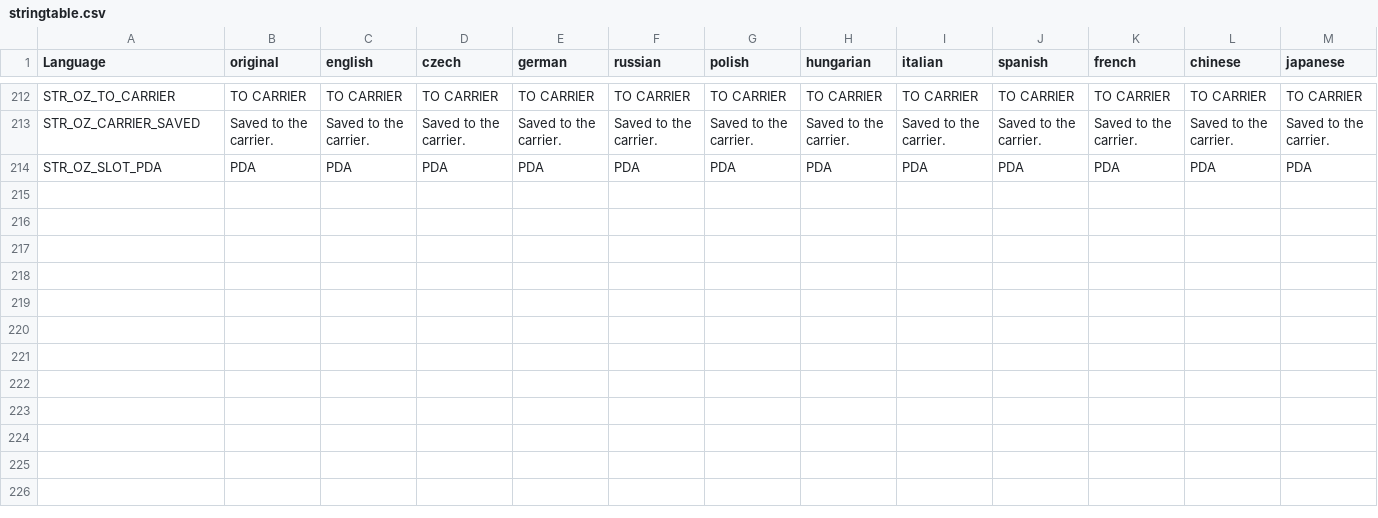
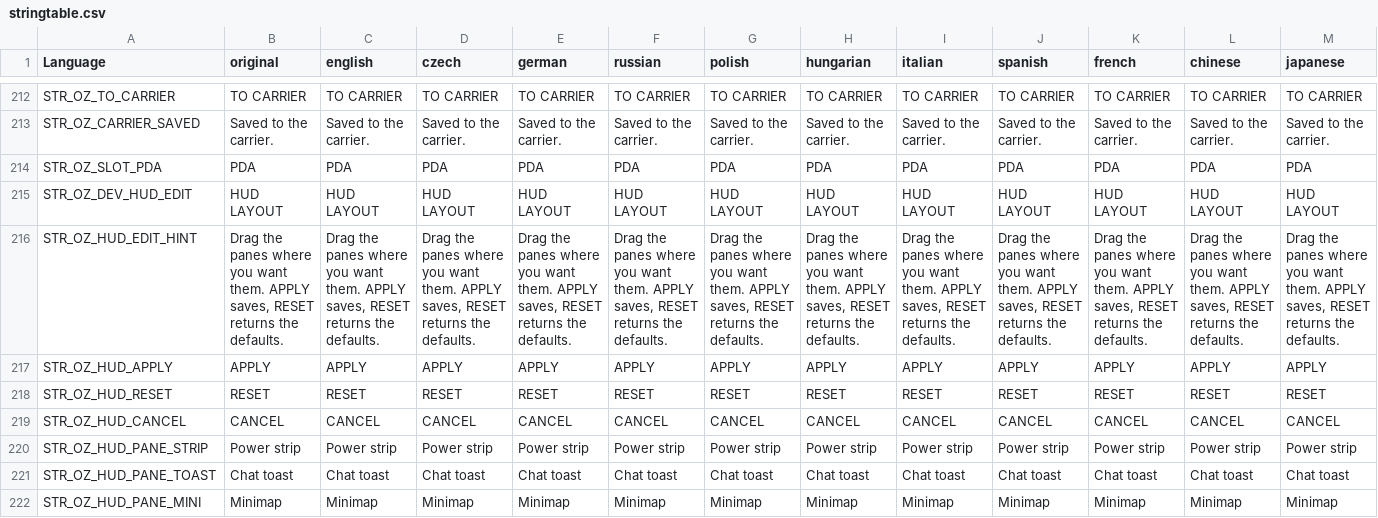
Before and after one commit to covalschi/openzone-pda, a CSV file: OpenZone_PDA/stringtable.csv, drawn as a sheet; only a part is shown, gaps mark what is left out; rows hold the shown columns only; the diff names each change by its address in the sheet, - before the commit and + after, or states it on an @@ line.

```diff
--- a/OpenZone_PDA/stringtable.csv
+++ b/OpenZone_PDA/stringtable.csv
+row 215: STR_OZ_DEV_HUD_EDIT | HUD LAYOUT | HUD LAYOUT | HUD LAYOUT | HUD LAYOUT | HUD LAYOUT | HUD LAYOUT | HUD LAYOUT | HUD LAYOUT | HUD LAYOUT | HUD LAYOUT | HUD LAYOUT | HUD LAYOUT
+row 216: STR_OZ_HUD_EDIT_HINT | Drag the panes where you want them. APPLY saves, RESET returns the defaults. | Drag the panes where you want them. APPLY saves, RESET returns the defaults. | Drag the panes where you want them. APPLY saves, RESET returns the defaults. | Drag the panes where you want them. APPLY saves, RESET returns the defaults. | Drag the panes where you want them. APPLY saves, RESET returns the defaults. | Drag the panes where you want them. APPLY saves, RESET returns the defaults. | Drag the panes where you want them. APPLY saves, RESET returns the defaults. | Drag the panes where you want them. APPLY saves, RESET returns the defaults. | Drag the panes where you want them. APPLY saves, RESET returns the defaults. | Drag the panes where you want them. APPLY saves, RESET returns the defaults. | Drag the panes where you want them. APPLY saves, RESET returns the defaults. | Drag the panes where you want them. APPLY saves, RESET returns the defaults.
+row 217: STR_OZ_HUD_APPLY | APPLY | APPLY | APPLY | APPLY | APPLY | APPLY | APPLY | APPLY | APPLY | APPLY | APPLY | APPLY
+row 218: STR_OZ_HUD_RESET | RESET | RESET | RESET | RESET | RESET | RESET | RESET | RESET | RESET | RESET | RESET | RESET
+row 219: STR_OZ_HUD_CANCEL | CANCEL | CANCEL | CANCEL | CANCEL | CANCEL | CANCEL | CANCEL | CANCEL | CANCEL | CANCEL | CANCEL | CANCEL
+row 220: STR_OZ_HUD_PANE_STRIP | Power strip | Power strip | Power strip | Power strip | Power strip | Power strip | Power strip | Power strip | Power strip | Power strip | Power strip | Power strip
+row 221: STR_OZ_HUD_PANE_TOAST | Chat toast | Chat toast | Chat toast | Chat toast | Chat toast | Chat toast | Chat toast | Chat toast | Chat toast | Chat toast | Chat toast | Chat toast
+row 222: STR_OZ_HUD_PANE_MINI | Minimap | Minimap | Minimap | Minimap | Minimap | Minimap | Minimap | Minimap | Minimap | Minimap | Minimap | Minimap
```
Also changed, not shown: 9 other files.
